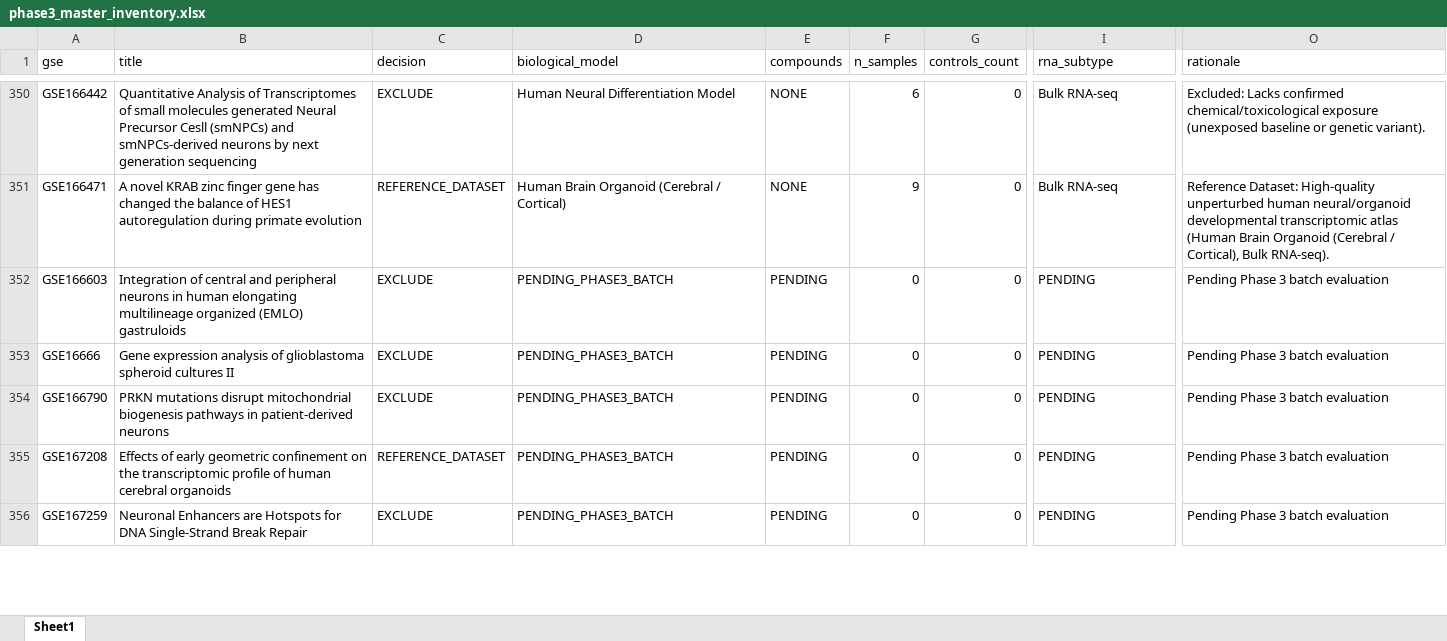
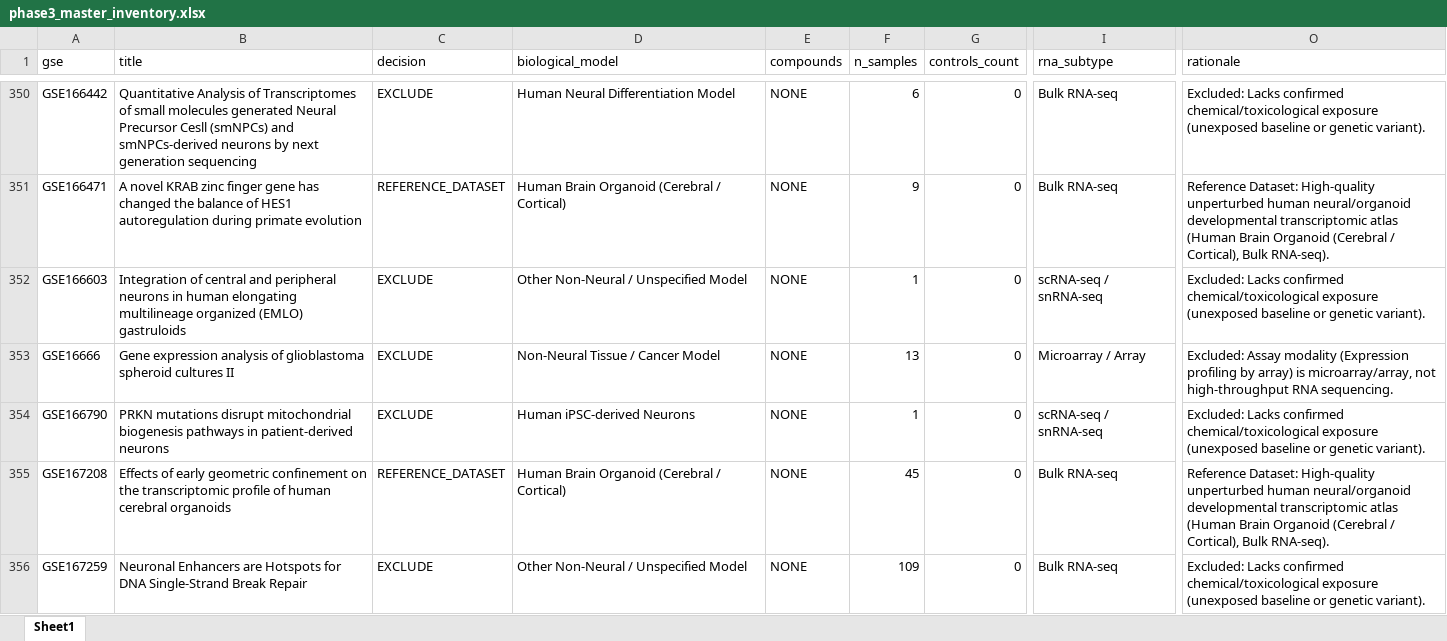
Before and after one commit to bioprintingLabsInc/DNT-Organoid-AI, an Excel workbook: outputs/verification/phase3/phase3_master_inventory.xlsx, sheet Sheet1, drawn as a sheet; only a part is shown, gaps mark what is left out; values as stored, in another font and other column widths than the file's, no borders; the diff covers the shown part only; the diff names each change by its address in the sheet, - before the commit and + after, or states it on an @@ line.

```diff
--- a/outputs/verification/phase3/phase3_master_inventory.xlsx (sheet Sheet1)
+++ b/outputs/verification/phase3/phase3_master_inventory.xlsx (sheet Sheet1)
-D352 (biological_model): PENDING_PHASE3_BATCH
+D352 (biological_model): Other Non-Neural / Unspecified Model
-E352:E356 (compounds): PENDING
+E352:E356 (compounds): NONE
-F352 (n_samples): 0
+F352 (n_samples): 1
-I352 (rna_subtype): PENDING
+I352 (rna_subtype): scRNA-seq / snRNA-seq
-O352 (rationale): Pending Phase 3 batch evaluation
+O352 (rationale): Excluded: Lacks confirmed chemical/toxicological exposure (unexposed baseline or genetic variant).
-D353 (biological_model): PENDING_PHASE3_BATCH
+D353 (biological_model): Non-Neural Tissue / Cancer Model
-F353 (n_samples): 0
+F353 (n_samples): 13
-I353 (rna_subtype): PENDING
+I353 (rna_subtype): Microarray / Array
-O353 (rationale): Pending Phase 3 batch evaluation
+O353 (rationale): Excluded: Assay modality (Expression profiling by array) is microarray/array, not high-throughput RNA sequencing.
-D354 (biological_model): PENDING_PHASE3_BATCH
+D354 (biological_model): Human iPSC-derived Neurons
-F354 (n_samples): 0
+F354 (n_samples): 1
-I354 (rna_subtype): PENDING
+I354 (rna_subtype): scRNA-seq / snRNA-seq
-O354 (rationale): Pending Phase 3 batch evaluation
+O354 (rationale): Excluded: Lacks confirmed chemical/toxicological exposure (unexposed baseline or genetic variant).
-D355 (biological_model): PENDING_PHASE3_BATCH
+D355 (biological_model): Human Brain Organoid (Cerebral / Cortical)
-F355 (n_samples): 0
+F355 (n_samples): 45
-I355:I356 (rna_subtype): PENDING
+I355:I356 (rna_subtype): Bulk RNA-seq
-O355 (rationale): Pending Phase 3 batch evaluation
+O355 (rationale): Reference Dataset: High-quality unperturbed human neural/organoid developmental transcriptomic atlas (Human Brain Organoid (Cerebral / Cortical), Bulk RNA-seq).
-D356 (biological_model): PENDING_PHASE3_BATCH
+D356 (biological_model): Other Non-Neural / Unspecified Model
-F356 (n_samples): 0
+F356 (n_samples): 109
-O356 (rationale): Pending Phase 3 batch evaluation
+O356 (rationale): Excluded: Lacks confirmed chemical/toxicological exposure (unexposed baseline or genetic variant).
```
Also changed, not shown: 231 edited cells elsewhere in this sheet, data/metadata/dnt_experimental_conditions_inventory.xlsx, data/metadata/dnt_master_dataset_inventory.xlsx, 12 other files.
